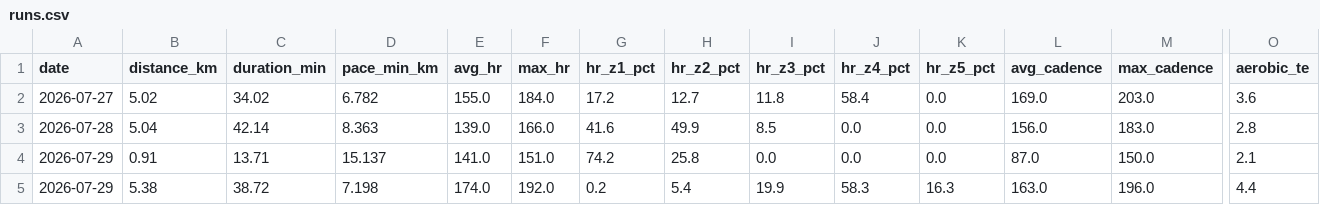
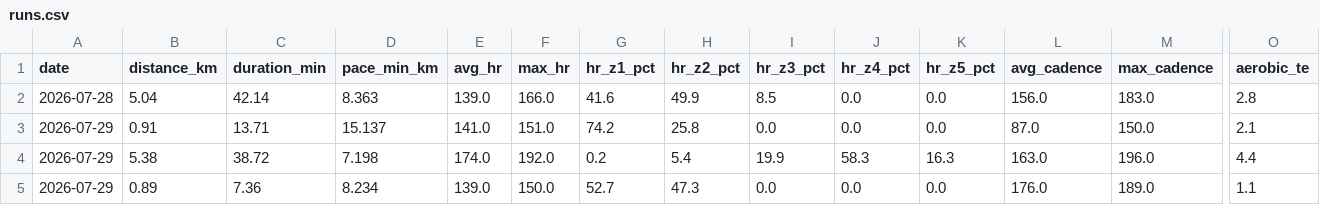
Before and after one commit to Sirimak-W/garmin-runs, a CSV file: docs/runs.csv, drawn as a sheet; only a part is shown, gaps mark what is left out; the shorter side is filled out with more unchanged rows; rows hold the shown columns only; the diff names each change by its address in the sheet, - before the commit and + after, or states it on an @@ line.

```diff
--- a/docs/runs.csv
+++ b/docs/runs.csv
-row 2: 2026-07-27 | 5.02 | 34.02 | 6.782 | 155.0 | 184.0 | 17.2 | 12.7 | 11.8 | 58.4 | 0.0 | 169.0 | 203.0 | 3.6
```
Also changed, not shown: 2 other files.
